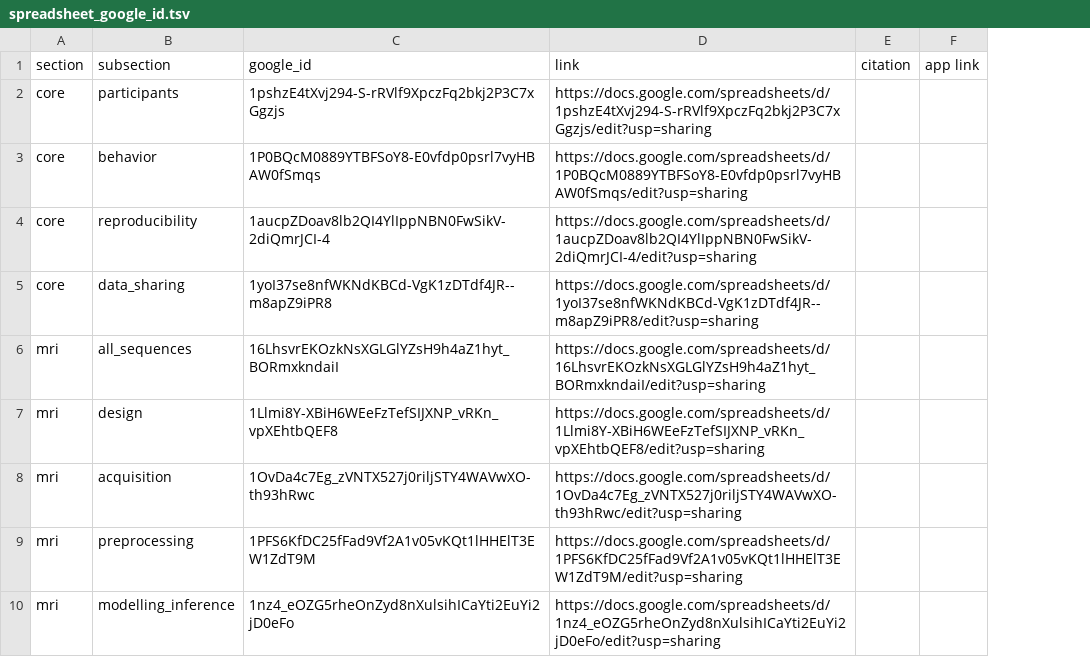
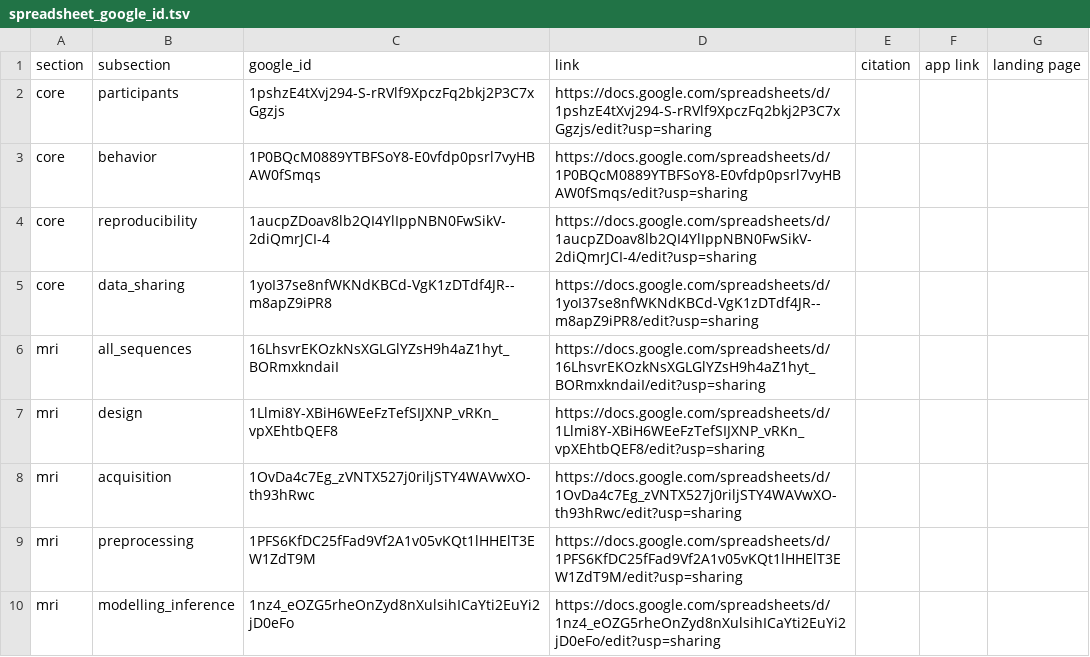
Before and after one commit to Remi-Gau/eCobidas, a TSV file: inputs/csv/spreadsheet_google_id.tsv, drawn as a sheet; only a part is shown; the diff names each change by its address in the sheet, - before the commit and + after, or states it on an @@ line.

Commit message:
implement landing page

```diff
--- a/inputs/csv/spreadsheet_google_id.tsv
+++ b/inputs/csv/spreadsheet_google_id.tsv
+column G (landing page), empty
```
Also changed, not shown: 2 other files.
